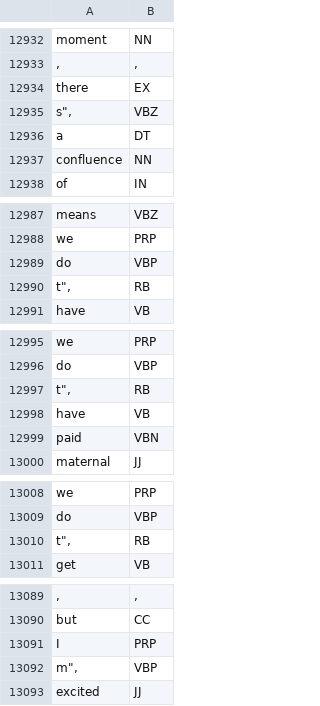
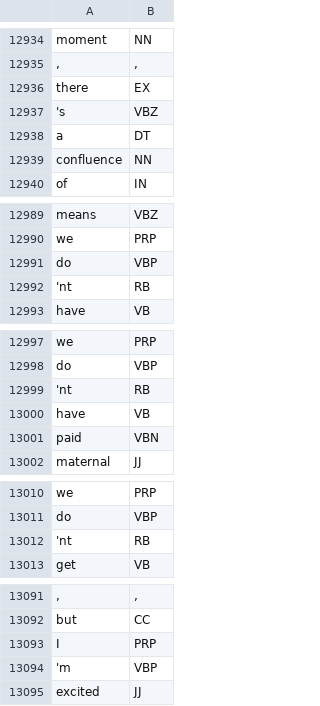
Before and after one commit to adenaufal/kazee-corpus-en, a TSV file: kazee_corpus_en.tsv, drawn as a sheet; only a part is shown, gaps mark what is left out; the diff covers the shown part only.

```diff
--- a/kazee_corpus_en.tsv
+++ b/kazee_corpus_en.tsv
@@ -12934,3 +12936,3 @@ moment	NN
 there	EX
-s", 	VBZ
+'s 	VBZ
 a	DT
@@ -12989,3 +12991,3 @@ we	PRP
 do	VBP
-t", 	RB
+'nt 	RB
 have	VB
@@ -12996,3 +12998,3 @@ we	PRP
 do	VBP
-t", 	RB
+'nt 	RB
 have	VB
@@ -13009,3 +13011,3 @@ we	PRP
 do	VBP
-t", 	RB
+'nt 	RB
 get	VB
@@ -13091,3 +13093,3 @@ but	CC
 I	PRP
-m", 	VBP
+'m 	VBP
 excited	JJ
```
Also changed, not shown: 4 added rows, 2 removed rows and 16 edited cells elsewhere in this file.
